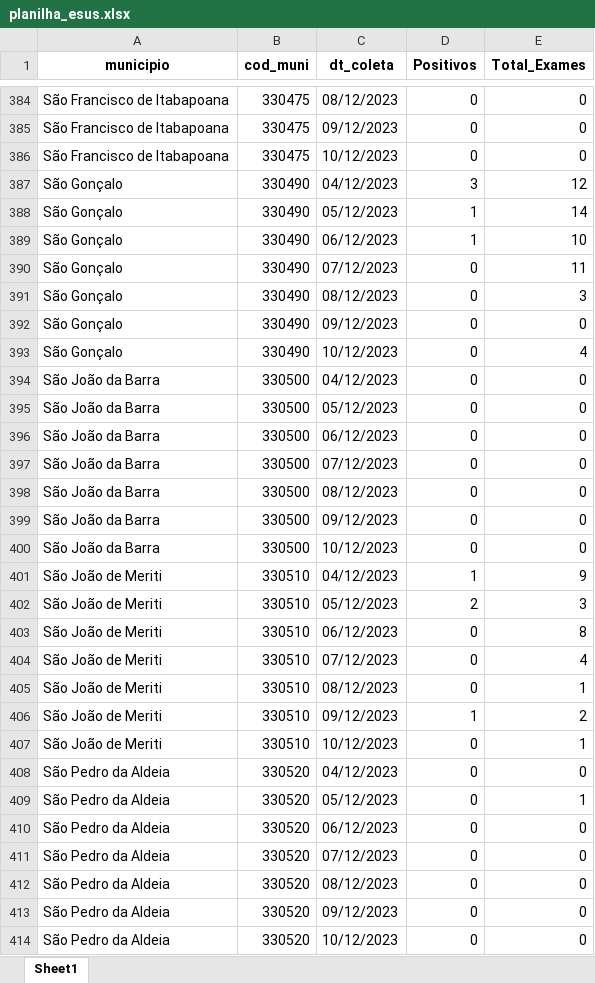
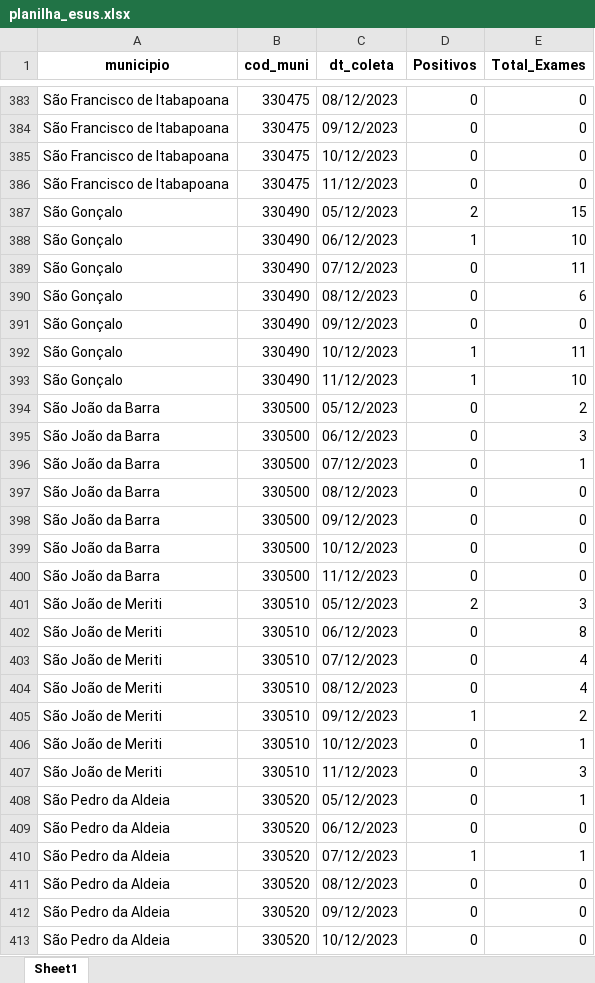
Before and after one commit to eduardompeixoto/Taxa-de-Positividade-AG-E-SUS, an Excel workbook: inst/planilha_esus.xlsx, sheet Sheet1, drawn as a sheet; only a part is shown, gaps mark what is left out; values as stored, in another font and other column widths than the file's, no borders; removed rows and columns are numbered as before the commit, all else as after; the diff covers the shown part only; the diff names each change by its address in the sheet, - before the commit and + after, or states it on an @@ line.

```diff
--- a/inst/planilha_esus.xlsx (sheet Sheet1)
+++ b/inst/planilha_esus.xlsx (sheet Sheet1)
-row 387: São Gonçalo | 330490 | 04/12/2023 | 3 | 12
+row 386: São Francisco de Itabapoana | 330475 | 11/12/2023 | 0 | 0
-D387 (Positivos): 1
+D387 (Positivos): 2
-E387 (Total_Exames): 14
+E387 (Total_Exames): 15
-E390 (Total_Exames): 3
+E390 (Total_Exames): 6
-D392 (Positivos): 0
+D392 (Positivos): 1
-E392 (Total_Exames): 4
+E392 (Total_Exames): 11
-row 394: São João da Barra | 330500 | 04/12/2023 | 0 | 0
+row 393: São Gonçalo | 330490 | 11/12/2023 | 1 | 10
-E394 (Total_Exames): 0
+E394 (Total_Exames): 2
-E395 (Total_Exames): 0
+E395 (Total_Exames): 3
-E396 (Total_Exames): 0
+E396 (Total_Exames): 1
-row 401: São João de Meriti | 330510 | 04/12/2023 | 1 | 9
+row 400: São João da Barra | 330500 | 11/12/2023 | 0 | 0
-E404 (Total_Exames): 1
+E404 (Total_Exames): 4
-row 408: São Pedro da Aldeia | 330520 | 04/12/2023 | 0 | 0
+row 407: São João de Meriti | 330510 | 11/12/2023 | 0 | 3
-D410 (Positivos): 0
+D410 (Positivos): 1
-E410 (Total_Exames): 0
+E410 (Total_Exames): 1
```
Also changed, not shown: 52 added rows, 66 removed rows and 129 edited cells elsewhere in this sheet.
